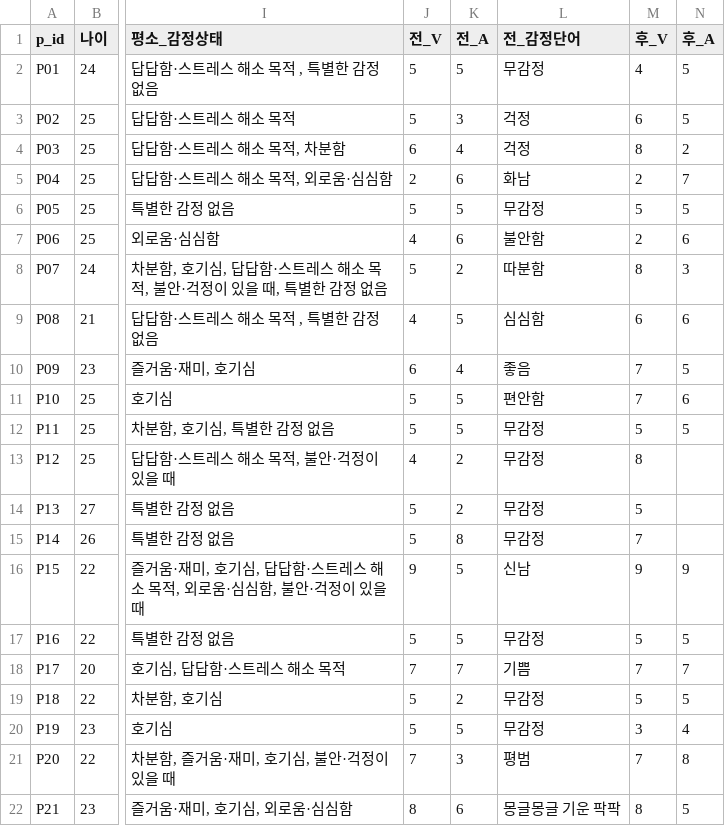
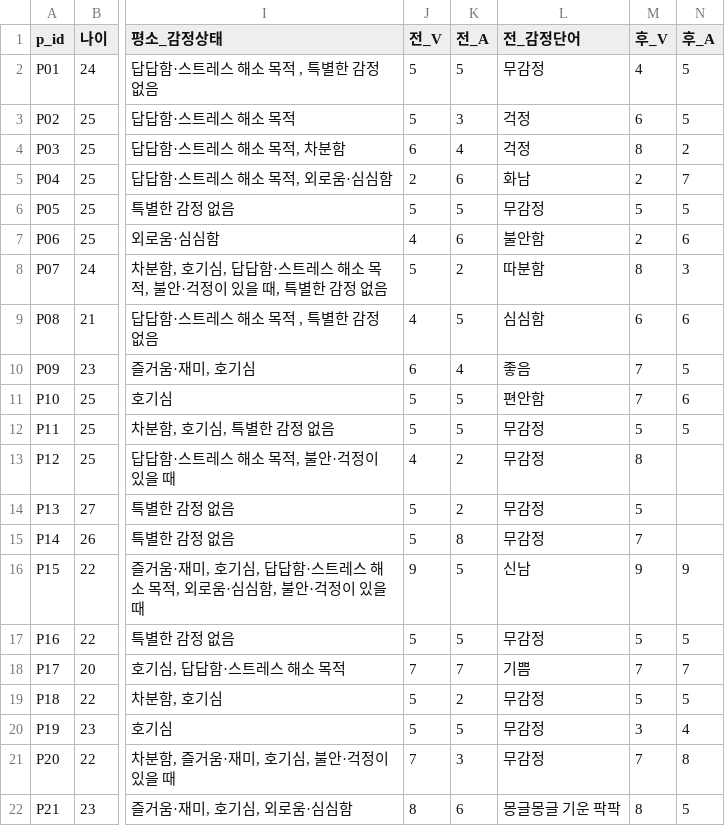
Before and after one commit to seniiya/text_research, a CSV file: data/deid/survey_analysis.csv, drawn as a sheet; only a part is shown, gaps mark what is left out; the diff names each change by its address in the sheet, - before the commit and + after, or states it on an @@ line.

```diff
--- a/data/deid/survey_analysis.csv
+++ b/data/deid/survey_analysis.csv
-L21 (전_감정단어): 평범
+L21 (전_감정단어): 무감정
```
Also changed, not shown: 1 other file.
